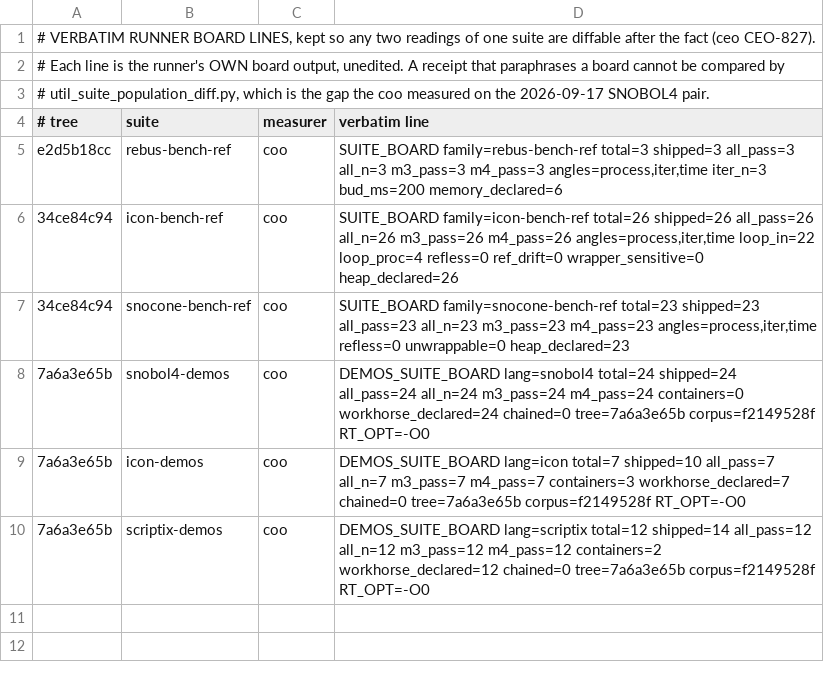
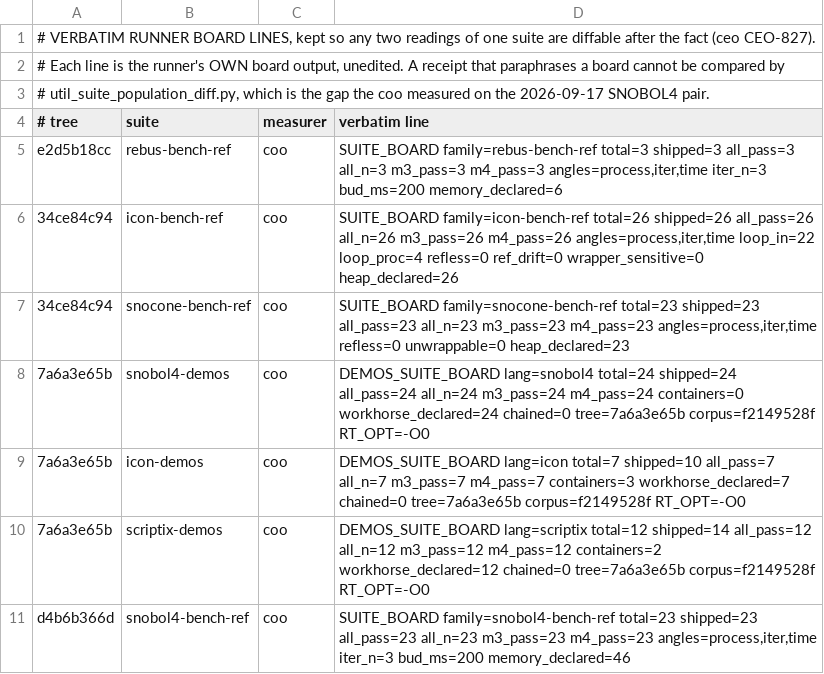
Before and after one commit to snobol4ever/.github, a TSV file: board-lines/2026-10-28-coo.tsv, drawn as a sheet.

```diff
--- a/board-lines/2026-10-28-coo.tsv
+++ b/board-lines/2026-10-28-coo.tsv
@@ -10 +10,2 @@ e2d5b18cc	rebus-bench-ref	coo	SUITE_BOARD family=rebus-bench-ref total=3 shipped
 7a6a3e65b	scriptix-demos	coo	DEMOS_SUITE_BOARD lang=scriptix total=12 shipped=14 all_pass=12 all_n=12 m3_pass=12 m4_pass=12 containers=2 workhorse_declared=12 chained=0 tree=7a6a3e65b corpus=f2149528f RT_OPT=-O0
+d4b6b366d	snobol4-bench-ref	coo	SUITE_BOARD family=snobol4-bench-ref total=23 shipped=23 all_pass=23 all_n=23 m3_pass=23 m4_pass=23 angles=process,iter,time iter_n=3 bud_ms=200 memory_declared=46
```
Also changed, not shown: 2 other files.
